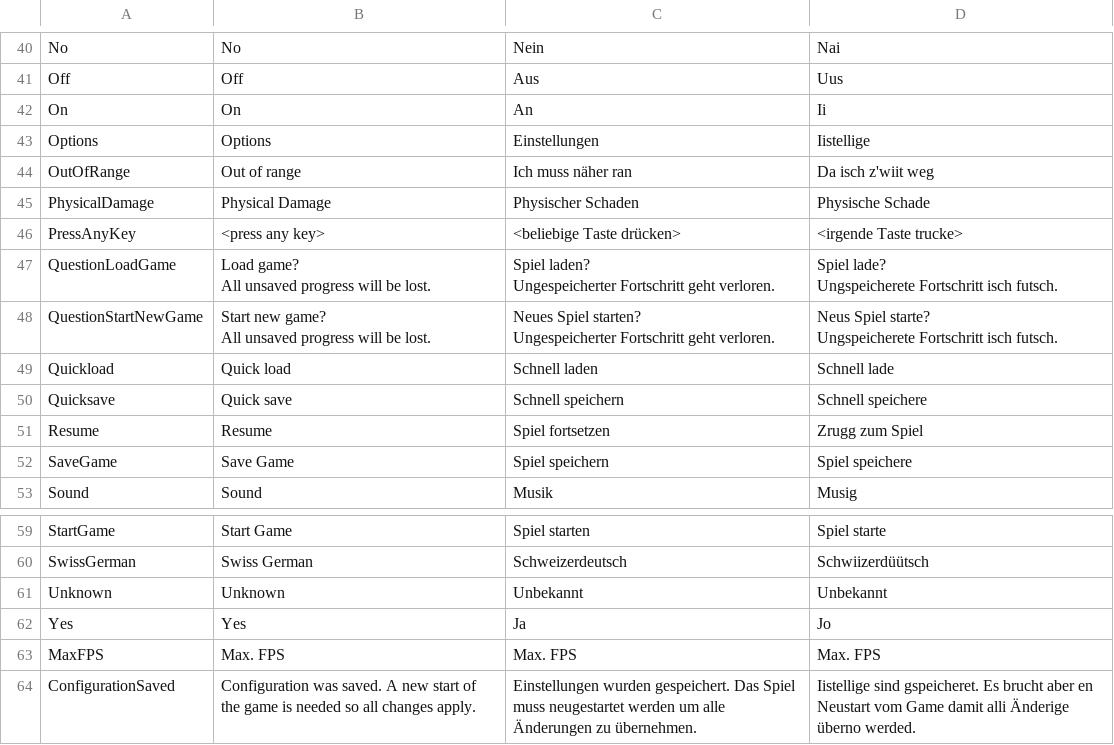
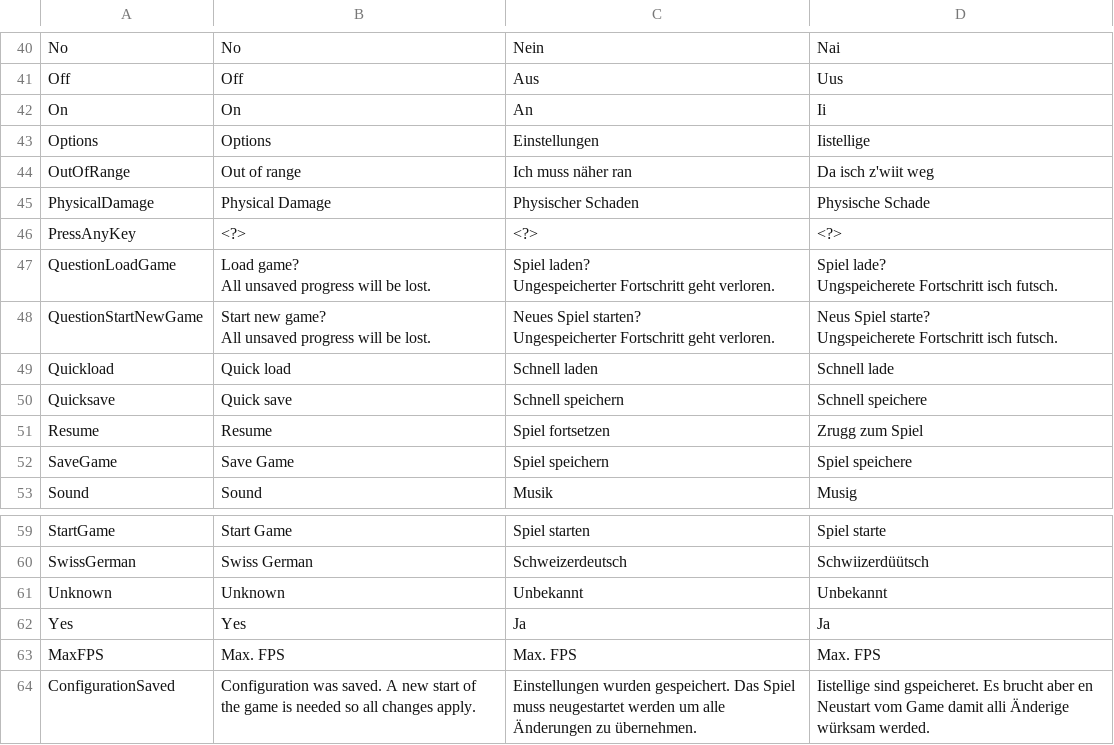
Before and after one commit to tizian/Cendric2, a CSV file: res/translations.csv, drawn as a sheet; only a part is shown, gaps mark what is left out.

```diff
--- a/res/translations.csv
+++ b/res/translations.csv
@@ -51,3 +51,3 @@ OutOfRange;Out of range;Ich muss näher ran;Da isch z'wiit weg
 PhysicalDamage;Physical Damage;Physischer Schaden;Physische Schade
-PressAnyKey;<press any key>;<beliebige Taste drücken>;<irgende Taste trucke>
+PressAnyKey;<?>;<?>;<?>
 QuestionLoadGame;"Load game?
@@ -73,4 +73,4 @@ SwissGerman;Swiss German;Schweizerdeutsch;Schwiizerdüütsch
 Unknown;Unknown;Unbekannt;Unbekannt
-Yes;Yes;Ja;Jo
+Yes;Yes;Ja;Ja
 MaxFPS;Max. FPS;Max. FPS;Max. FPS
-ConfigurationSaved;Configuration was saved. A new start of the game is needed so all changes apply.;Einstellungen wurden gespeichert. Das Spiel muss neugestartet werden um alle Änderungen zu übernehmen.;Iistellige sind gspeicheret. Es brucht aber en Neustart vom Game damit alli Änderige überno werded.
+ConfigurationSaved;Configuration was saved. A new start of the game is needed so all changes apply.;Einstellungen wurden gespeichert. Das Spiel muss neugestartet werden um alle Änderungen zu übernehmen.;Iistellige sind gspeicheret. Es brucht aber en Neustart vom Game damit alli Änderige würksam werded.
```
Also changed, not shown: 17 other files.
